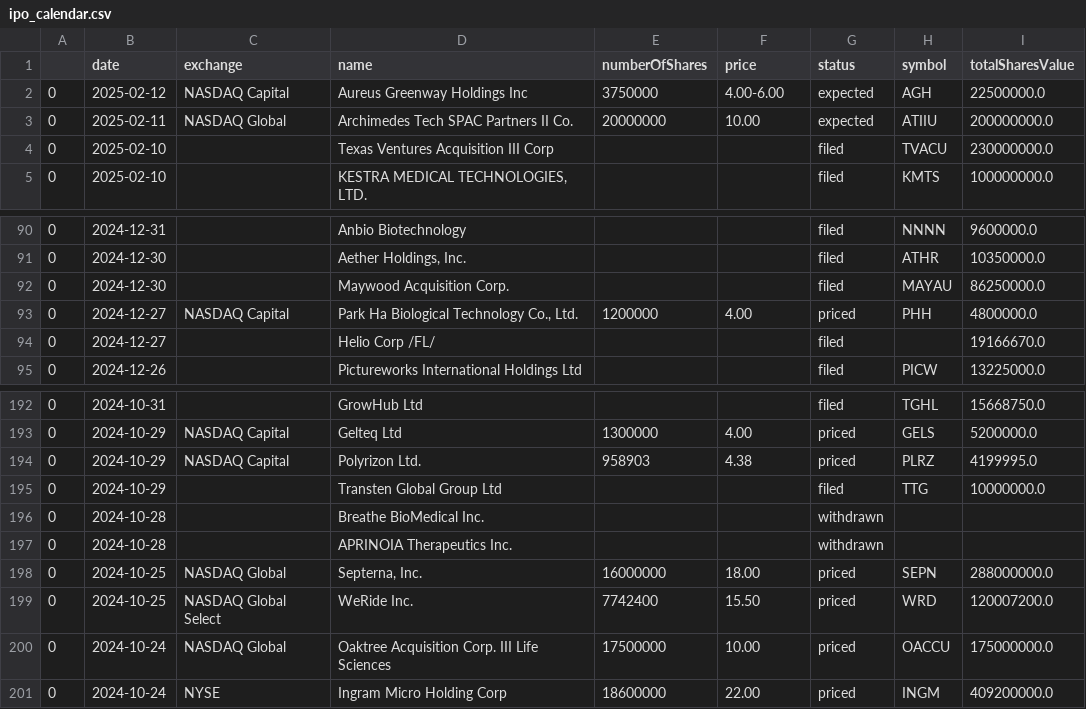
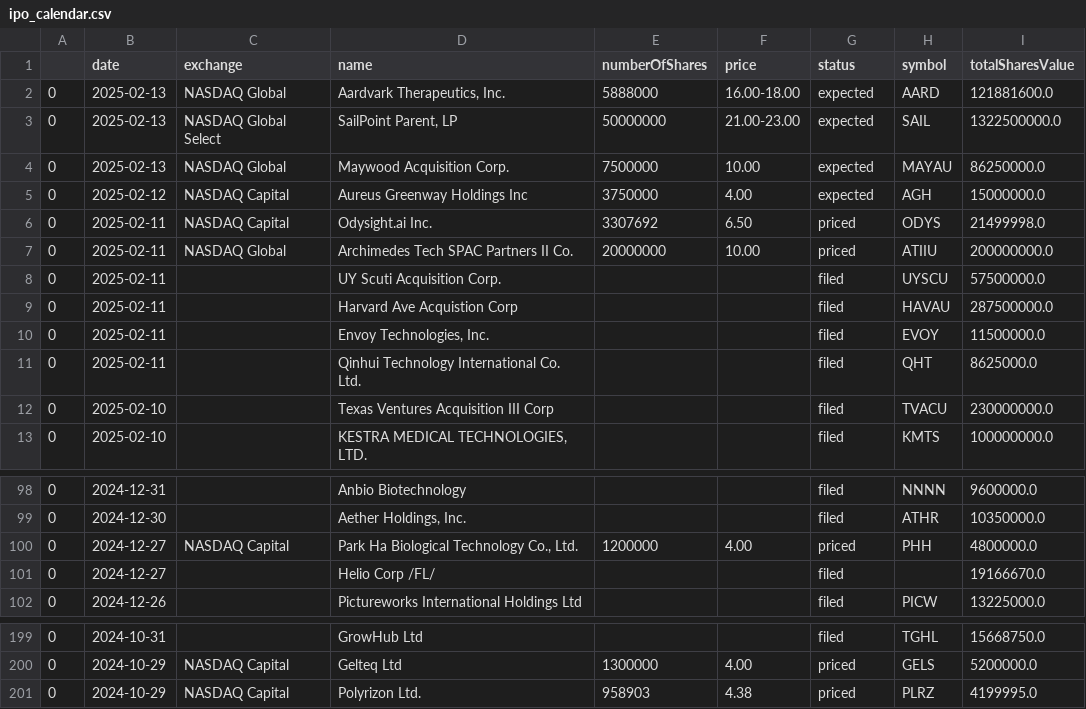
Before and after one commit to LucaRi8/Company-Analysis, a CSV file: 02_downloaded_data/ipo_calendar.csv, drawn as a sheet; only a part is shown, gaps mark what is left out.

```diff
--- a/02_downloaded_data/ipo_calendar.csv
+++ b/02_downloaded_data/ipo_calendar.csv
@@ -1,4 +1,12 @@
 ,date,exchange,name,numberOfShares,price,status,symbol,totalSharesValue
-0,2025-02-12,NASDAQ Capital,Aureus Greenway Holdings Inc,3750000,4.00-6.00,expected,AGH,22500000.0
-0,2025-02-11,NASDAQ Global,Archimedes Tech SPAC Partners II Co.,20000000,10.00,expected,ATIIU,200000000.0
+0,2025-02-13,NASDAQ Global,"Aardvark Therapeutics, Inc.",5888000,16.00-18.00,expected,AARD,121881600.0
+0,2025-02-13,NASDAQ Global Select,"SailPoint Parent, LP",50000000,21.00-23.00,expected,SAIL,1322500000.0
+0,2025-02-13,NASDAQ Global,Maywood Acquisition Corp.,7500000,10.00,expected,MAYAU,86250000.0
+0,2025-02-12,NASDAQ Capital,Aureus Greenway Holdings Inc,3750000,4.00,expected,AGH,15000000.0
+0,2025-02-11,NASDAQ Capital,Odysight.ai Inc.,3307692,6.50,priced,ODYS,21499998.0
+0,2025-02-11,NASDAQ Global,Archimedes Tech SPAC Partners II Co.,20000000,10.00,priced,ATIIU,200000000.0
+0,2025-02-11,,UY Scuti Acquisition Corp.,,,filed,UYSCU,57500000.0
+0,2025-02-11,,Harvard Ave Acquistion Corp,,,filed,HAVAU,287500000.0
+0,2025-02-11,,"Envoy Technologies, Inc.",,,filed,EVOY,11500000.0
+0,2025-02-11,,Qinhui Technology International Co. Ltd.,,,filed,QHT,8625000.0
 0,2025-02-10,,Texas Ventures Acquisition III Corp,,,filed,TVACU,230000000.0
@@ -91,3 +99,2 @@
 0,2024-12-30,,"Aether Holdings, Inc.",,,filed,ATHR,10350000.0
-0,2024-12-30,,Maywood Acquisition Corp.,,,filed,MAYAU,86250000.0
 0,2024-12-27,NASDAQ Capital,"Park Ha Biological Technology Co., Ltd.",1200000,4.00,priced,PHH,4800000.0
@@ -194,8 +201 @@
 0,2024-10-29,NASDAQ Capital,Polyrizon Ltd.,958903,4.38,priced,PLRZ,4199995.0
-0,2024-10-29,,Transten Global Group Ltd,,,filed,TTG,10000000.0
-0,2024-10-28,,Breathe BioMedical Inc.,,,withdrawn,,
-0,2024-10-28,,APRINOIA Therapeutics Inc.,,,withdrawn,,
-0,2024-10-25,NASDAQ Global,"Septerna, Inc.",16000000,18.00,priced,SEPN,288000000.0
-0,2024-10-25,NASDAQ Global Select,WeRide Inc.,7742400,15.50,priced,WRD,120007200.0
-0,2024-10-24,NASDAQ Global,Oaktree Acquisition Corp. III Life Sciences,17500000,10.00,priced,OACCU,175000000.0
-0,2024-10-24,NYSE,Ingram Micro Holding Corp,18600000,22.00,priced,INGM,409200000.0
```
Also changed, not shown: 11 other files.
